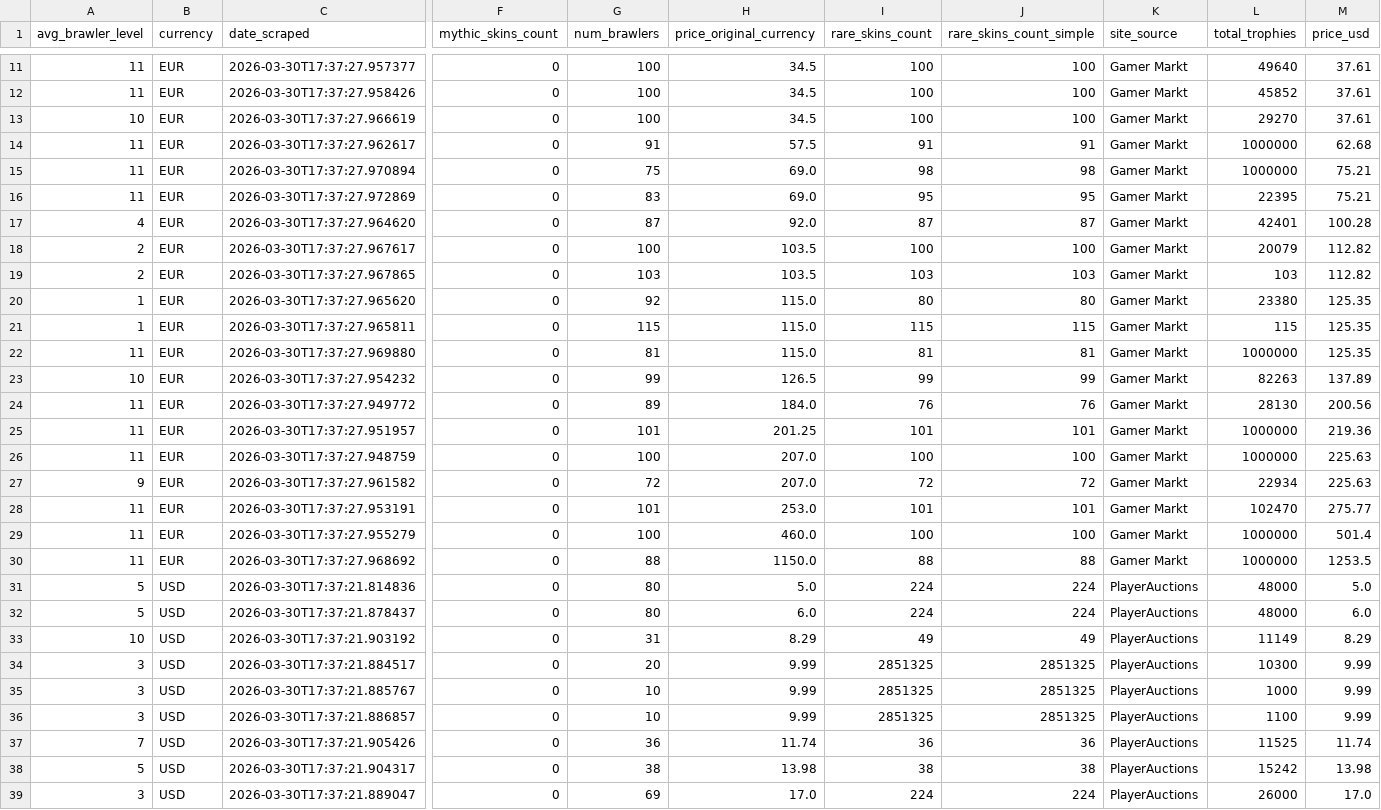
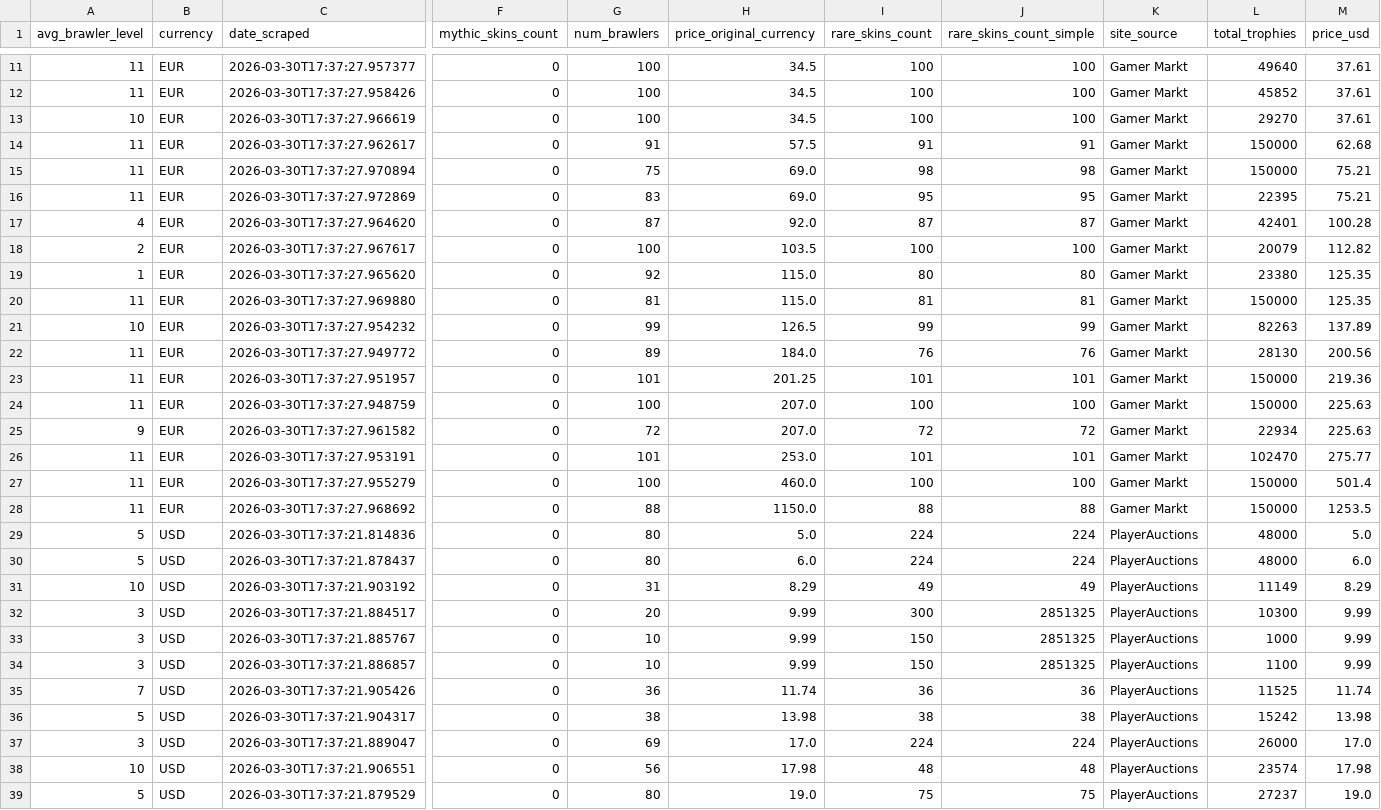
Before and after one commit to popotax/Easy-Market, a CSV file: data/processed/training_data.csv, drawn as a sheet; only a part is shown, gaps mark what is left out; the shorter side is filled out with more unchanged rows; removed rows and columns are numbered as before the commit, all else as after; rows hold the shown columns only; the diff covers the shown part only; the diff names each change by its address in the sheet, - before the commit and + after, or states it on an @@ line.

Commit message:
Improve training robustness with stricter cleaning and log-target regression

```diff
--- a/data/processed/training_data.csv
+++ b/data/processed/training_data.csv
-L14:L15 (total_trophies): 1000000
+L14:L15 (total_trophies): 150000
-row 19: 2 | EUR | 2026-03-30T17:37:27.967865 | 0 | 103 | 103.5 | 103 | 103 | Gamer Markt | 103 | 112.82
-row 21: 1 | EUR | 2026-03-30T17:37:27.965811 | 0 | 115 | 115.0 | 115 | 115 | Gamer Markt | 115 | 125.35
-L20 (total_trophies): 1000000
+L20 (total_trophies): 150000
-L23:L24 (total_trophies): 1000000
+L23:L24 (total_trophies): 150000
-L27:L28 (total_trophies): 1000000
+L27:L28 (total_trophies): 150000
-I32 (rare_skins_count): 2851325
+I32 (rare_skins_count): 300
-I33:I34 (rare_skins_count): 2851325
+I33:I34 (rare_skins_count): 150
```
Also changed, not shown: 4 removed rows and 3 edited cells elsewhere in this file, 4 other files.
